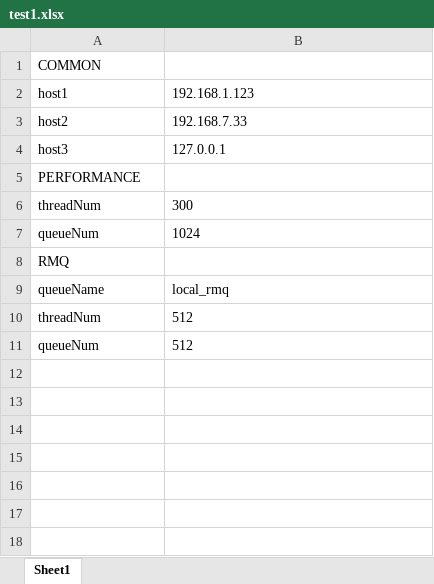
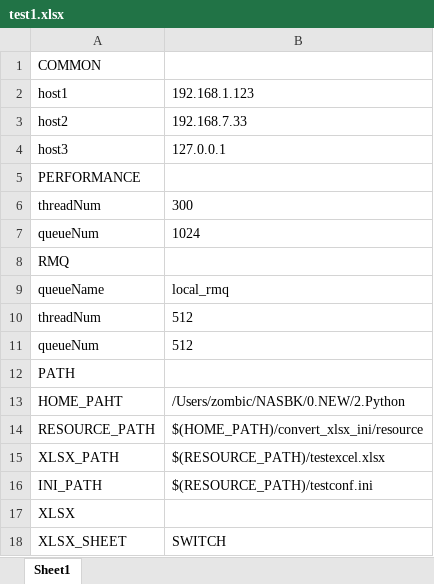
Before and after one commit to James-Jeong/XTIConverter, an Excel workbook: resources/test1.xlsx, sheet Sheet1, drawn as a sheet; values as stored, in another font and other column widths than the file's, no borders; the diff names each change by its address in the sheet, - before the commit and + after, or states it on an @@ line.

```diff
--- a/resources/test1.xlsx (sheet Sheet1)
+++ b/resources/test1.xlsx (sheet Sheet1)
+row 12: PATH
+row 13: HOME_PAHT | /Users/zombic/NASBK/0.NEW/2.Python
+row 14: RESOURCE_PATH | $(HOME_PATH)/convert_xlsx_ini/resource
+row 15: XLSX_PATH | $(RESOURCE_PATH)/testexcel.xlsx
+row 16: INI_PATH | $(RESOURCE_PATH)/testconf.ini
+row 17: XLSX
+row 18: XLSX_SHEET | SWITCH
```
Also changed, not shown: 4 other files.
